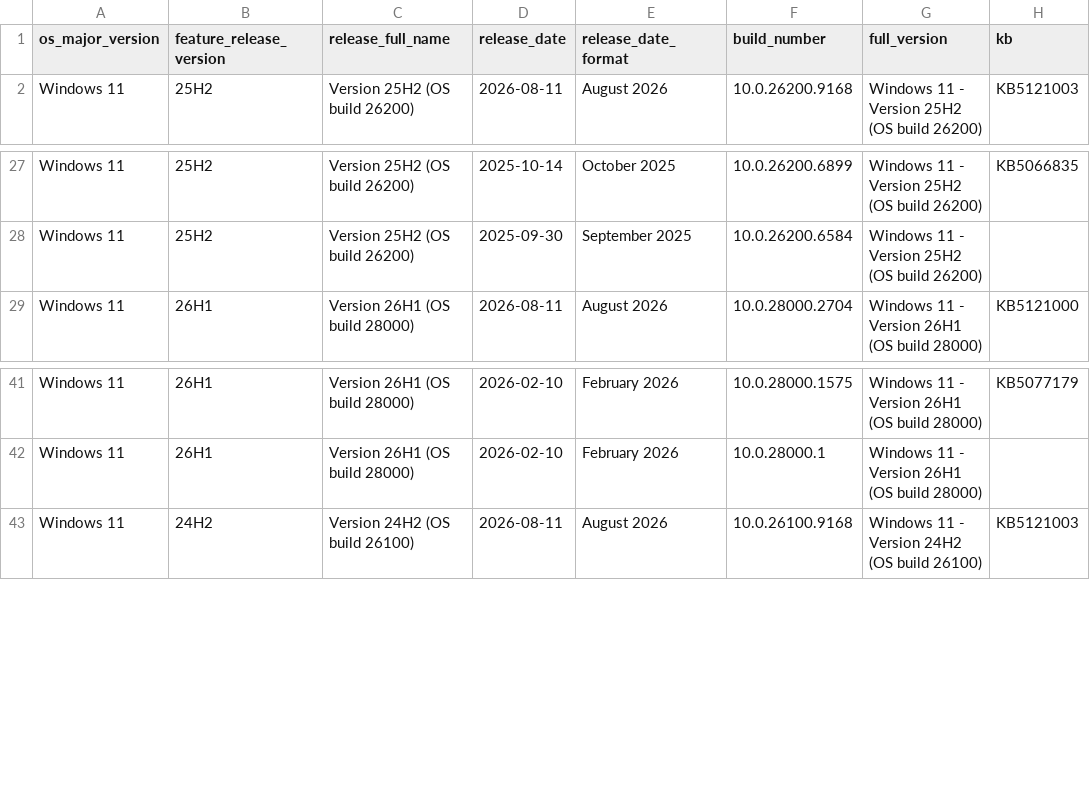
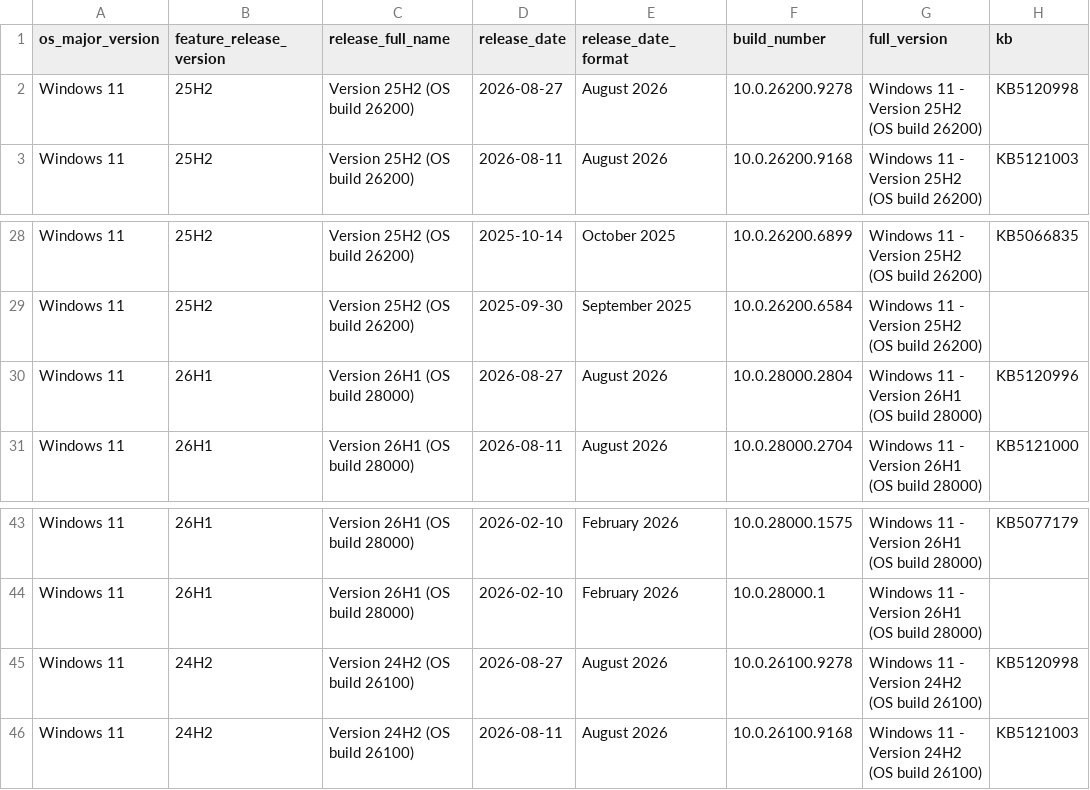
Before and after one commit to Clemv95/Windows-Update-CSV-Scraper, a CSV file: win11_builds.csv, drawn as a sheet; only a part is shown, gaps mark what is left out.

```diff
--- a/win11_builds.csv
+++ b/win11_builds.csv
@@ -1,2 +1,3 @@
 os_major_version,feature_release_version,release_full_name,release_date,release_date_format,build_number,full_version,kb
+Windows 11,25H2,Version 25H2 (OS build 26200),2026-08-27,August 2026,10.0.26200.9278,Windows 11 - Version 25H2 (OS build 26200),KB5120998
 Windows 11,25H2,Version 25H2 (OS build 26200),2026-08-11,August 2026,10.0.26200.9168,Windows 11 - Version 25H2 (OS build 26200),KB5121003
@@ -28,2 +29,3 @@ Windows 11,25H2,Version 25H2 (OS build 26200),2025-10-14,October 2025,10.0.26200
 Windows 11,25H2,Version 25H2 (OS build 26200),2025-09-30,September 2025,10.0.26200.6584,Windows 11 - Version 25H2 (OS build 26200),
+Windows 11,26H1,Version 26H1 (OS build 28000),2026-08-27,August 2026,10.0.28000.2804,Windows 11 - Version 26H1 (OS build 28000),KB5120996
 Windows 11,26H1,Version 26H1 (OS build 28000),2026-08-11,August 2026,10.0.28000.2704,Windows 11 - Version 26H1 (OS build 28000),KB5121000
@@ -42,2 +44,3 @@ Windows 11,26H1,Version 26H1 (OS build 28000),2026-02-10,February 2026,10.0.2800
 Windows 11,26H1,Version 26H1 (OS build 28000),2026-02-10,February 2026,10.0.28000.1,Windows 11 - Version 26H1 (OS build 28000),
+Windows 11,24H2,Version 24H2 (OS build 26100),2026-08-27,August 2026,10.0.26100.9278,Windows 11 - Version 24H2 (OS build 26100),KB5120998
 Windows 11,24H2,Version 24H2 (OS build 26100),2026-08-11,August 2026,10.0.26100.9168,Windows 11 - Version 24H2 (OS build 26100),KB5121003
```
